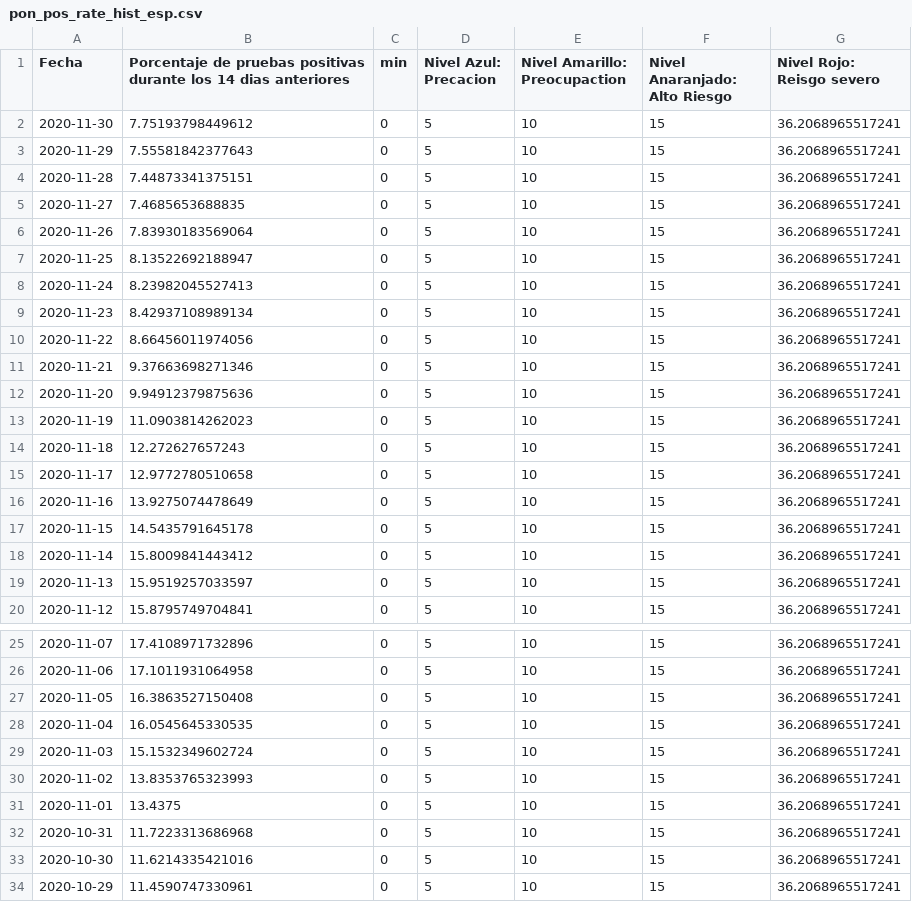
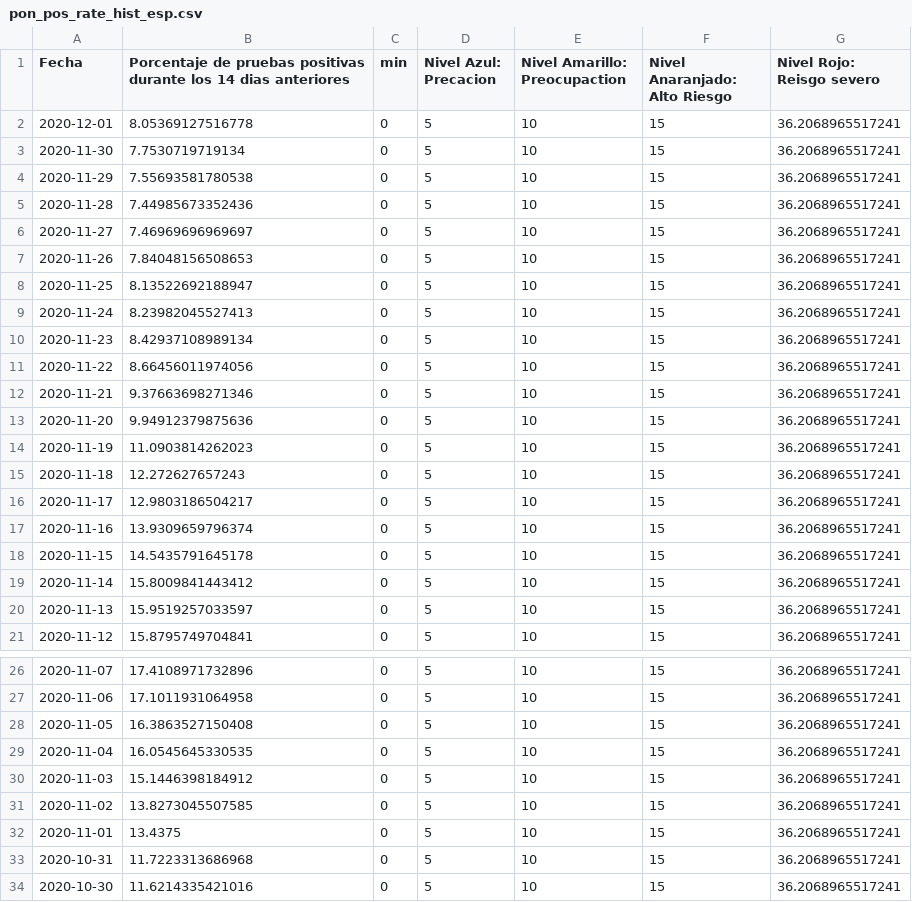
Before and after one commit to SCPHCovid19Data/scph_covid19, a CSV file: pon_pos_rate_hist_esp.csv, drawn as a sheet; only a part is shown, gaps mark what is left out; the shorter side is filled out with more unchanged rows.

```diff
--- a/pon_pos_rate_hist_esp.csv
+++ b/pon_pos_rate_hist_esp.csv
@@ -1,7 +1,8 @@
 "Fecha","Porcentaje de pruebas positivas durante los 14 dias anteriores","min","Nivel Azul: Precacion","Nivel Amarillo: Preocupaction","Nivel Anaranjado: Alto Riesgo","Nivel Rojo: Reisgo severo"
-2020-11-30,7.75193798449612,0,5,10,15,36.2068965517241
-2020-11-29,7.55581842377643,0,5,10,15,36.2068965517241
-2020-11-28,7.44873341375151,0,5,10,15,36.2068965517241
-2020-11-27,7.4685653688835,0,5,10,15,36.2068965517241
-2020-11-26,7.83930183569064,0,5,10,15,36.2068965517241
+2020-12-01,8.05369127516778,0,5,10,15,36.2068965517241
+2020-11-30,7.7530719719134,0,5,10,15,36.2068965517241
+2020-11-29,7.55693581780538,0,5,10,15,36.2068965517241
+2020-11-28,7.44985673352436,0,5,10,15,36.2068965517241
+2020-11-27,7.46969696969697,0,5,10,15,36.2068965517241
+2020-11-26,7.84048156508653,0,5,10,15,36.2068965517241
 2020-11-25,8.13522692188947,0,5,10,15,36.2068965517241
@@ -14,4 +15,4 @@
 2020-11-18,12.272627657243,0,5,10,15,36.2068965517241
-2020-11-17,12.9772780510658,0,5,10,15,36.2068965517241
-2020-11-16,13.9275074478649,0,5,10,15,36.2068965517241
+2020-11-17,12.9803186504217,0,5,10,15,36.2068965517241
+2020-11-16,13.9309659796374,0,5,10,15,36.2068965517241
 2020-11-15,14.5435791645178,0,5,10,15,36.2068965517241
@@ -28,4 +29,4 @@
 2020-11-04,16.0545645330535,0,5,10,15,36.2068965517241
-2020-11-03,15.1532349602724,0,5,10,15,36.2068965517241
-2020-11-02,13.8353765323993,0,5,10,15,36.2068965517241
+2020-11-03,15.1446398184912,0,5,10,15,36.2068965517241
+2020-11-02,13.8273045507585,0,5,10,15,36.2068965517241
 2020-11-01,13.4375,0,5,10,15,36.2068965517241
```
Also changed, not shown: age_14d_period_historical_eng.csv, pon_incidence_hist_eng.csv, 48 other files.
